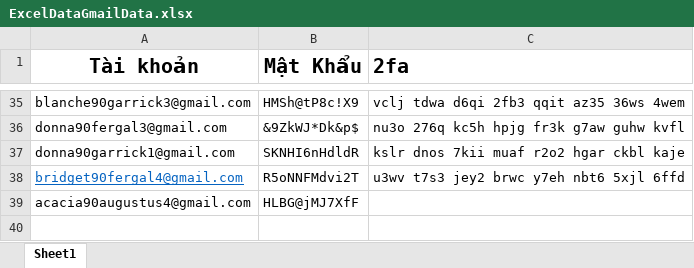
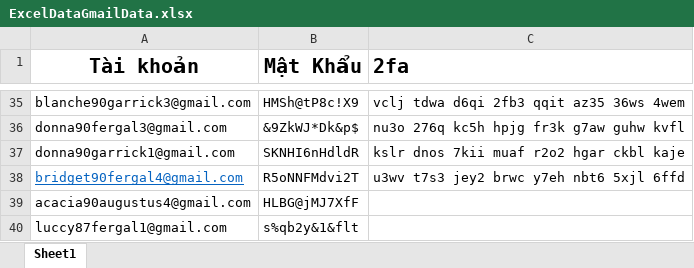
Before and after one commit to khanhtranlc99/RegMail, an Excel workbook: TestWriteInExel/ExcelDataGmailData.xlsx, sheet Sheet1, drawn as a sheet; only a part is shown, gaps mark what is left out; values as stored, in another font and other column widths than the file's, no borders; the diff names each change by its address in the sheet, - before the commit and + after, or states it on an @@ line.

```diff
--- a/TestWriteInExel/ExcelDataGmailData.xlsx (sheet Sheet1)
+++ b/TestWriteInExel/ExcelDataGmailData.xlsx (sheet Sheet1)
+row 40: luccy87fergal1@gmail.com | s%qb2y&1&flt
```
Also changed, not shown: 10 other files.
